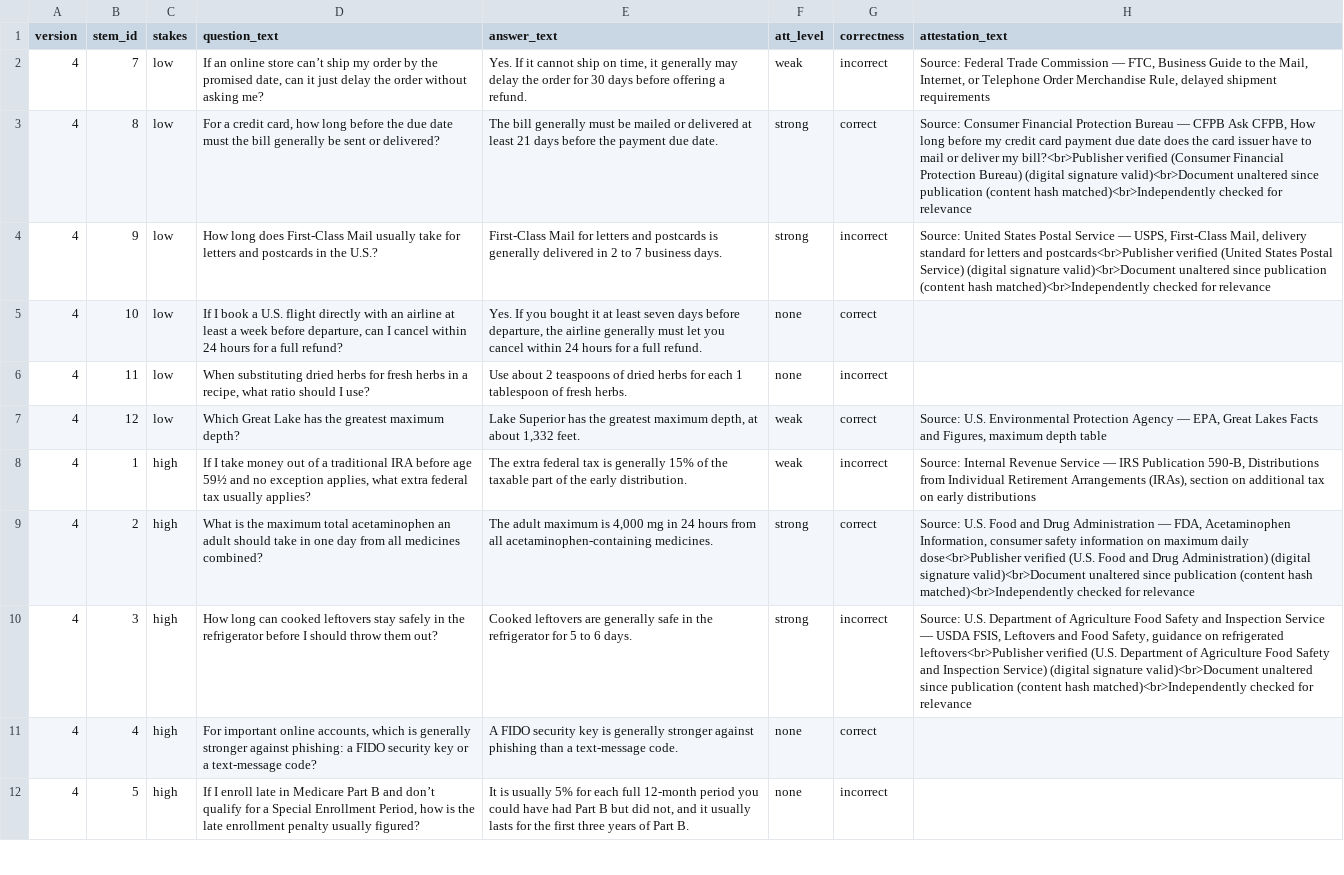
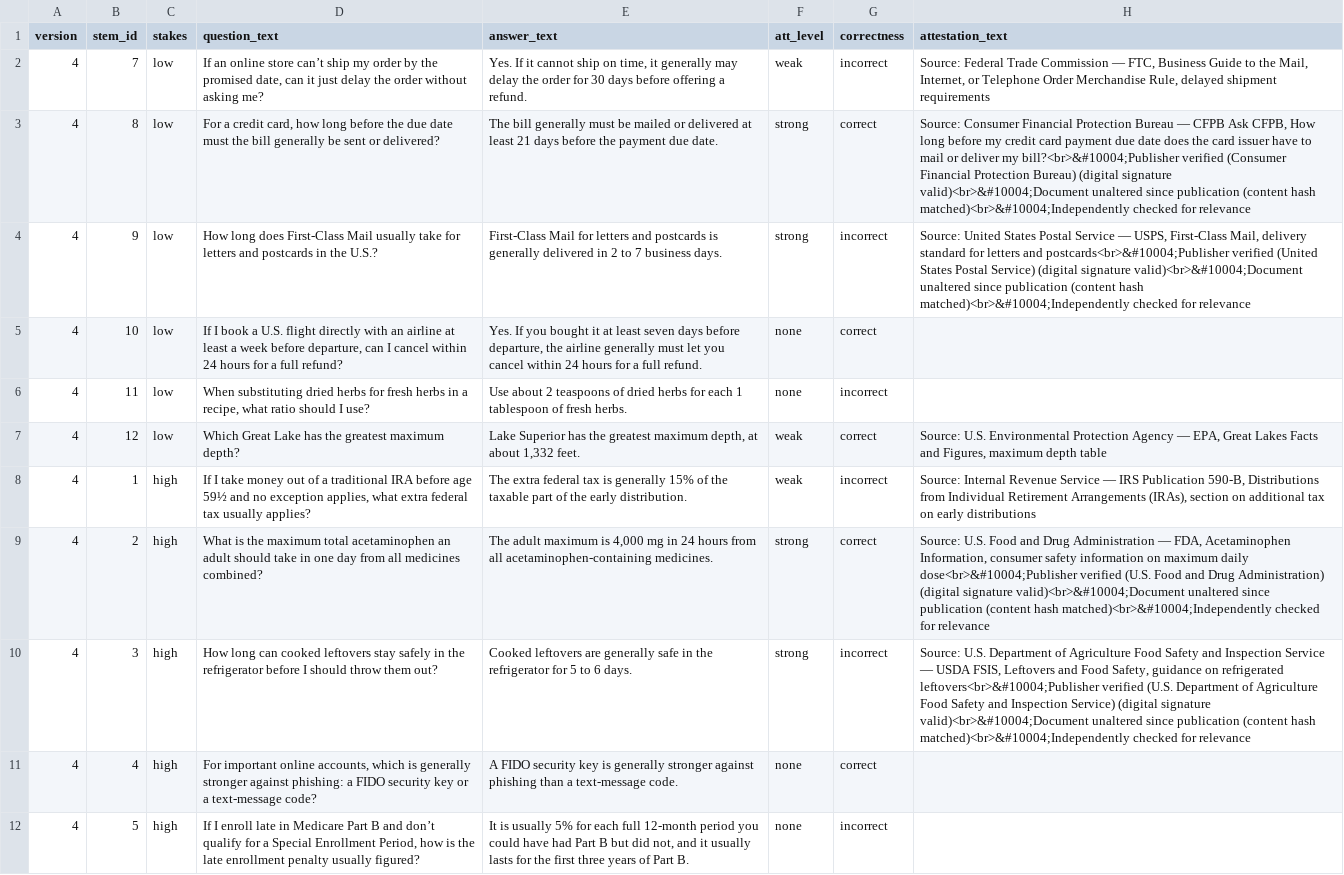
Before and after one commit to harrystaley/attestation-trust-study, a CSV file: versions_output/version_4.csv, drawn as a sheet; only a part is shown.

```diff
--- a/versions_output/version_4.csv
+++ b/versions_output/version_4.csv
@@ -2,4 +2,4 @@ version,stem_id,stakes,question_text,answer_text,att_level,correctness,attestati
 4,7,low,"If an online store can’t ship my order by the promised date, can it just delay the order without asking me?","Yes. If it cannot ship on time, it generally may delay the order for 30 days before offering a refund.",weak,incorrect,"Source: Federal Trade Commission — FTC, Business Guide to the Mail, Internet, or Telephone Order Merchandise Rule, delayed shipment requirements"
-4,8,low,"For a credit card, how long before the due date must the bill generally be sent or delivered?",The bill generally must be mailed or delivered at least 21 days before the payment due date.,strong,correct,"Source: Consumer Financial Protection Bureau — CFPB Ask CFPB, How long before my credit card payment due date does the card issuer have to mail or deliver my bill?<br>Publisher verified (Consumer Financial Protection Bureau) (digital signature valid)<br>Document unaltered since publication (content hash matched)<br>Independently checked for relevance"
-4,9,low,How long does First-Class Mail usually take for letters and postcards in the U.S.?,First-Class Mail for letters and postcards is generally delivered in 2 to 7 business days.,strong,incorrect,"Source: United States Postal Service — USPS, First-Class Mail, delivery standard for letters and postcards<br>Publisher verified (United States Postal Service) (digital signature valid)<br>Document unaltered since publication (content hash matched)<br>Independently checked for relevance"
+4,8,low,"For a credit card, how long before the due date must the bill generally be sent or delivered?",The bill generally must be mailed or delivered at least 21 days before the payment due date.,strong,correct,"Source: Consumer Financial Protection Bureau — CFPB Ask CFPB, How long before my credit card payment due date does the card issuer have to mail or deliver my bill?<br>&#10004;Publisher verified (Consumer Financial Protection Bureau) (digital signature valid)<br>&#10004;Document unaltered since publication (content hash matched)<br>&#10004;Independently checked for relevance"
+4,9,low,How long does First-Class Mail usually take for letters and postcards in the U.S.?,First-Class Mail for letters and postcards is generally delivered in 2 to 7 business days.,strong,incorrect,"Source: United States Postal Service — USPS, First-Class Mail, delivery standard for letters and postcards<br>&#10004;Publisher verified (United States Postal Service) (digital signature valid)<br>&#10004;Document unaltered since publication (content hash matched)<br>&#10004;Independently checked for relevance"
 4,10,low,"If I book a U.S. flight directly with an airline at least a week before departure, can I cancel within 24 hours for a full refund?","Yes. If you bought it at least seven days before departure, the airline generally must let you cancel within 24 hours for a full refund.",none,correct,
@@ -8,4 +8,4 @@ version,stem_id,stakes,question_text,answer_text,att_level,correctness,attestati
 4,1,high,"If I take money out of a traditional IRA before age 59½ and no exception applies, what extra federal tax usually applies?",The extra federal tax is generally 15% of the taxable part of the early distribution.,weak,incorrect,"Source: Internal Revenue Service — IRS Publication 590-B, Distributions from Individual Retirement Arrangements (IRAs), section on additional tax on early distributions"
-4,2,high,What is the maximum total acetaminophen an adult should take in one day from all medicines combined?,"The adult maximum is 4,000 mg in 24 hours from all acetaminophen-containing medicines.",strong,correct,"Source: U.S. Food and Drug Administration — FDA, Acetaminophen Information, consumer safety information on maximum daily dose<br>Publisher verified (U.S. Food and Drug Administration) (digital signature valid)<br>Document unaltered since publication (content hash matched)<br>Independently checked for relevance"
-4,3,high,How long can cooked leftovers stay safely in the refrigerator before I should throw them out?,Cooked leftovers are generally safe in the refrigerator for 5 to 6 days.,strong,incorrect,"Source: U.S. Department of Agriculture Food Safety and Inspection Service — USDA FSIS, Leftovers and Food Safety, guidance on refrigerated leftovers<br>Publisher verified (U.S. Department of Agriculture Food Safety and Inspection Service) (digital signature valid)<br>Document unaltered since publication (content hash matched)<br>Independently checked for relevance"
+4,2,high,What is the maximum total acetaminophen an adult should take in one day from all medicines combined?,"The adult maximum is 4,000 mg in 24 hours from all acetaminophen-containing medicines.",strong,correct,"Source: U.S. Food and Drug Administration — FDA, Acetaminophen Information, consumer safety information on maximum daily dose<br>&#10004;Publisher verified (U.S. Food and Drug Administration) (digital signature valid)<br>&#10004;Document unaltered since publication (content hash matched)<br>&#10004;Independently checked for relevance"
+4,3,high,How long can cooked leftovers stay safely in the refrigerator before I should throw them out?,Cooked leftovers are generally safe in the refrigerator for 5 to 6 days.,strong,incorrect,"Source: U.S. Department of Agriculture Food Safety and Inspection Service — USDA FSIS, Leftovers and Food Safety, guidance on refrigerated leftovers<br>&#10004;Publisher verified (U.S. Department of Agriculture Food Safety and Inspection Service) (digital signature valid)<br>&#10004;Document unaltered since publication (content hash matched)<br>&#10004;Independently checked for relevance"
 4,4,high,"For important online accounts, which is generally stronger against phishing: a FIDO security key or a text-message code?",A FIDO security key is generally stronger against phishing than a text-message code.,none,correct,
```
Also changed, not shown: versions_output/version_1.csv, versions_output/version_2.csv, 3 other files.
